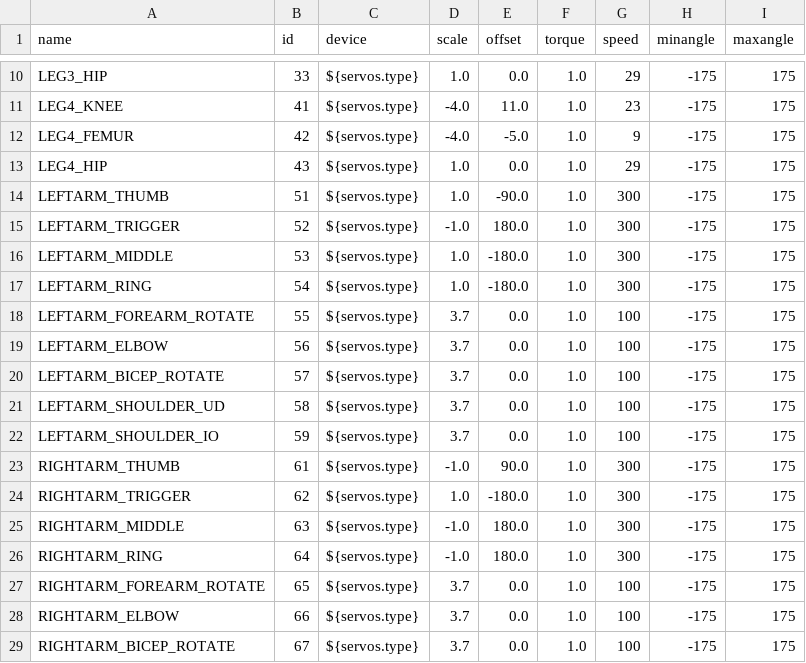
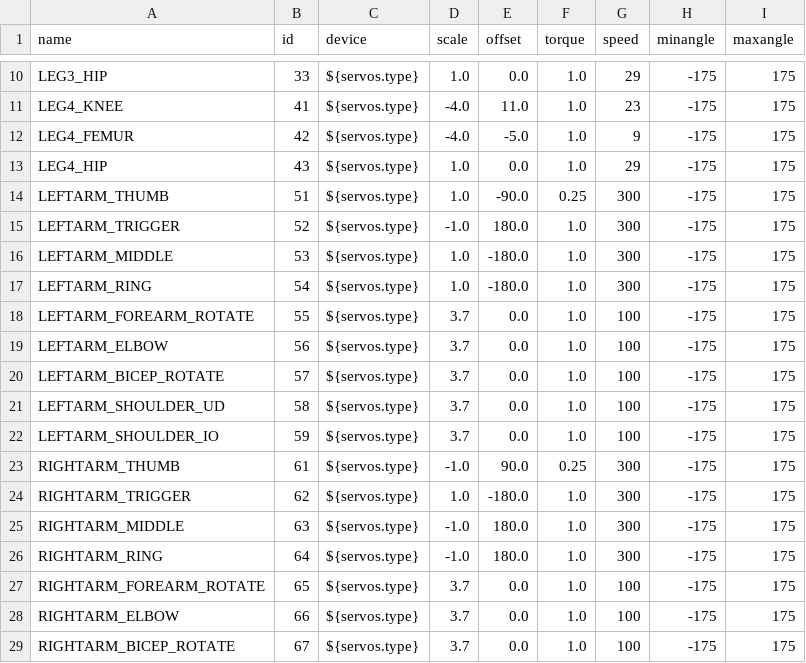
Before and after one commit to wmacevoy/grit, a CSV file: setup/servomap.csv, drawn as a sheet; only a part is shown, gaps mark what is left out.

Commit message:
-m status - in setup
Former-commit-id: 1686031de61ec919d88969fe2a29e7e9a9782d74

```diff
--- a/setup/servomap.csv
+++ b/setup/servomap.csv
@@ -13,3 +13,3 @@ LEG4_FEMUR,42,${servos.type},-4.0,-5.0,1.0,9,-175,175
 LEG4_HIP,43,${servos.type},1.0,0.0,1.0,29,-175,175
-LEFTARM_THUMB,51,${servos.type},1.0,-90.0,1.0,300,-175,175
+LEFTARM_THUMB,51,${servos.type},1.0,-90.0,0.25,300,-175,175
 LEFTARM_TRIGGER,52,${servos.type},-1.0,180.0,1.0,300,-175,175
@@ -22,3 +22,3 @@ LEFTARM_SHOULDER_UD,58,${servos.type},3.7,0.0,1.0,100,-175,175
 LEFTARM_SHOULDER_IO,59,${servos.type},3.7,0.0,1.0,100,-175,175
-RIGHTARM_THUMB,61,${servos.type},-1.0,90.0,1.0,300,-175,175
+RIGHTARM_THUMB,61,${servos.type},-1.0,90.0,0.25,300,-175,175
 RIGHTARM_TRIGGER,62,${servos.type},1.0,-180.0,1.0,300,-175,175
```
